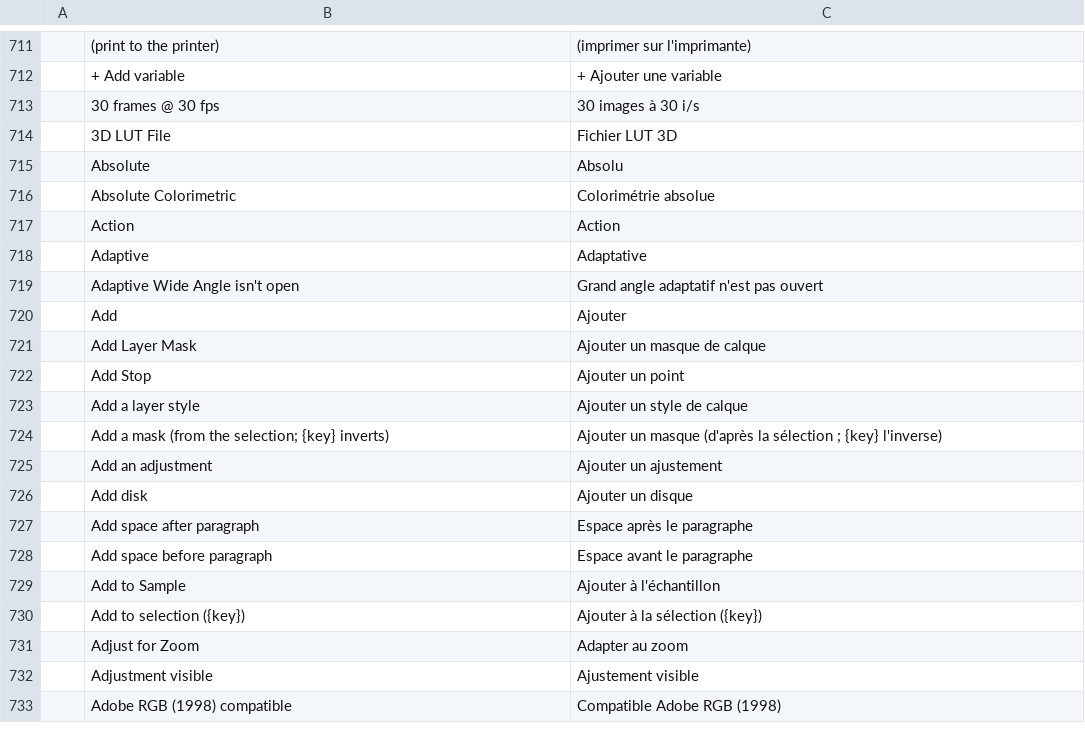
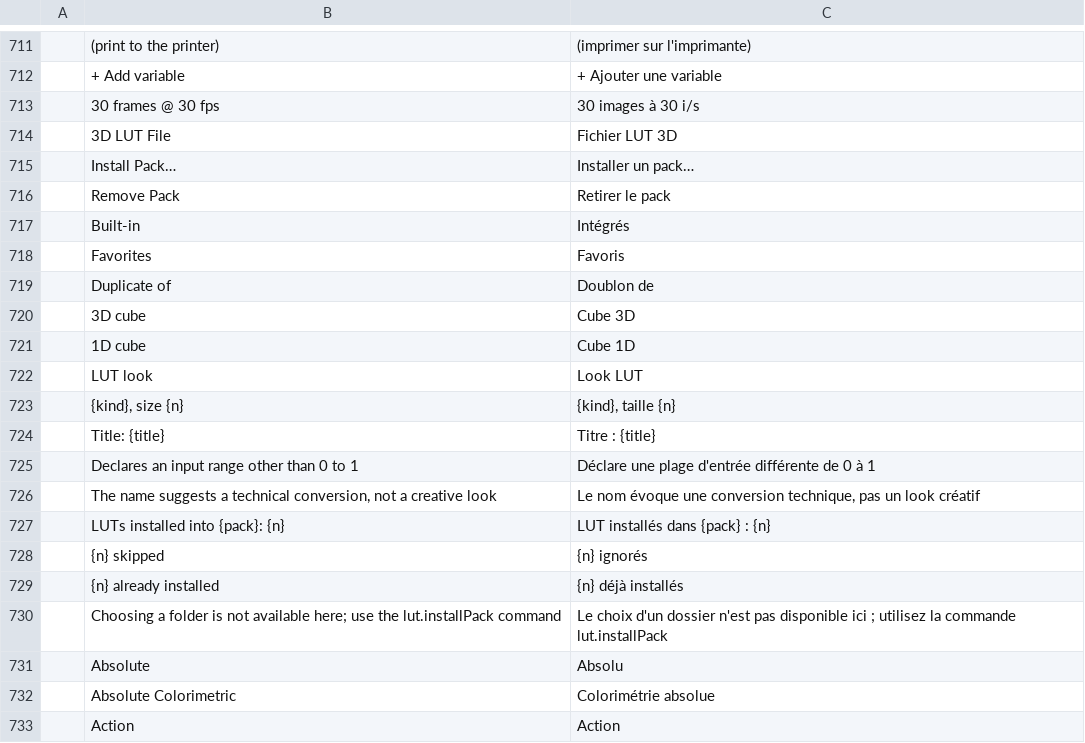
Before and after one commit to ChoqueCastroLD/capishot, a TSV file: crates/ui-egui/src/i18n/fr.tsv, drawn as a sheet; only a part is shown, gaps mark what is left out; the shorter side is filled out with more unchanged rows; the diff names each change by its address in the sheet, - before the commit and + after, or states it on an @@ line.

```diff
--- a/crates/ui-egui/src/i18n/fr.tsv
+++ b/crates/ui-egui/src/i18n/fr.tsv
+row 715:  | Install Pack… | Installer un pack…
+row 716:  | Remove Pack | Retirer le pack
+row 717:  | Built-in | Intégrés
+row 718:  | Favorites | Favoris
+row 719:  | Duplicate of | Doublon de
+row 720:  | 3D cube | Cube 3D
+row 721:  | 1D cube | Cube 1D
+row 722:  | LUT look | Look LUT
+row 723:  | {kind}, size {n} | {kind}, taille {n}
+row 724:  | Title: {title} | Titre : {title}
+row 725:  | Declares an input range other than 0 to 1 | Déclare une plage d'entrée différente de 0 à 1
+row 726:  | The name suggests a technical conversion, not a creative look | Le nom évoque une conversion technique, pas un look créatif
+row 727:  | LUTs installed into {pack}: {n} | LUT installés dans {pack} : {n}
+row 728:  | {n} skipped | {n} ignorés
+row 729:  | {n} already installed | {n} déjà installés
+row 730:  | Choosing a folder is not available here; use the lut.installPack command | Le choix d'un dossier n'est pas disponible ici ; utilisez la commande lut.installPack
```
Also changed, not shown: crates/ui-egui/src/i18n/de.tsv, crates/ui-egui/src/i18n/it.tsv, 40 other files.
